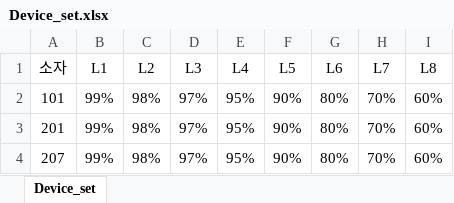
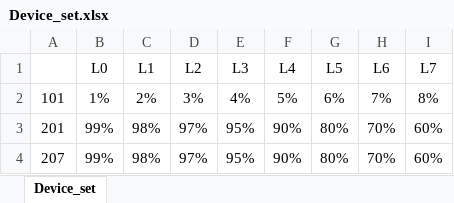
Before and after one commit to junlee11/MK_Lot, an Excel workbook: Device_set.xlsx, sheet Device_set, drawn as a sheet; only a part is shown; values as stored, in another font and other column widths than the file's, no borders; removed rows and columns are numbered as before the commit, all else as after; the diff names each change by its address in the sheet, - before the commit and + after, or states it on an @@ line.

```diff
--- a/Device_set.xlsx (sheet Device_set)
+++ b/Device_set.xlsx (sheet Device_set)
-row 1: 소자 | L1 | L2 | L3 | L4 | L5 | L6 | L7 | L8
+row 1:  | L0 | L1 | L2 | L3 | L4 | L5 | L6 | L7
-B2: 99%
+B2: 1%
-C2: 98%
+C2: 2%
-D2: 97%
+D2: 3%
-E2: 95%
+E2: 4%
-F2: 90%
+F2: 5%
-G2: 80%
+G2: 6%
-H2: 70%
+H2: 7%
-I2: 60%
+I2: 8%
```
Also changed, not shown: 3 other files.
